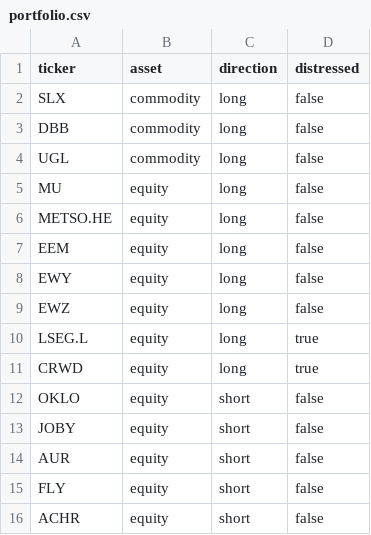
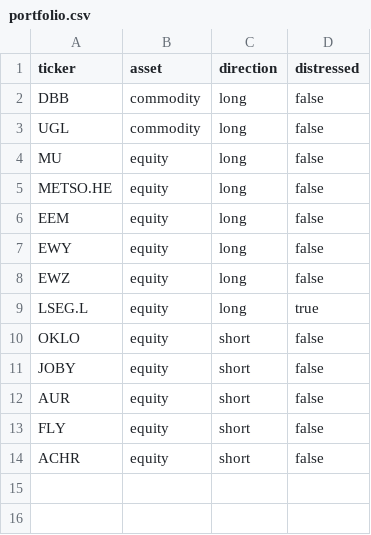
Before and after one commit to ShaivPandya/market-scripts, a CSV file: portfolio/portfolio.csv, drawn as a sheet.

```diff
--- a/portfolio/portfolio.csv
+++ b/portfolio/portfolio.csv
@@ -1,3 +1,2 @@
 ticker,asset,direction,distressed
-SLX,commodity,long,false
 DBB,commodity,long,false
@@ -10,3 +9,2 @@ EWZ,equity,long,false
 LSEG.L,equity,long,true
-CRWD,equity,long,true
 OKLO,equity,short,false
```
Also changed, not shown: 2 other files.
